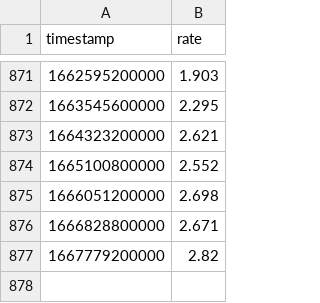
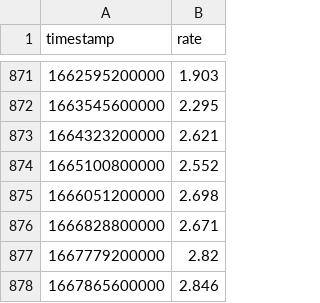
Before and after one commit to wyozi/euribor, a CSV file: 12months.csv, drawn as a sheet; only a part is shown, gaps mark what is left out; the diff names each change by its address in the sheet, - before the commit and + after, or states it on an @@ line.

```diff
--- a/12months.csv
+++ b/12months.csv
+row 878: 1667865600000 | 2.846
```
Also changed, not shown: 3months.csv, 6months.csv.
